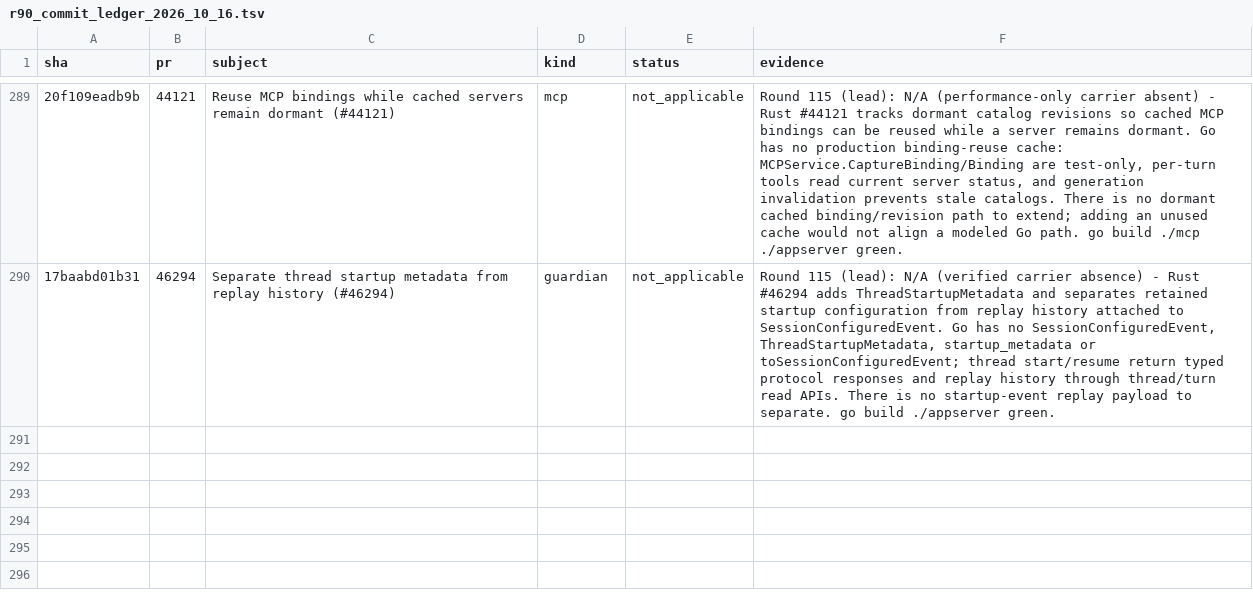
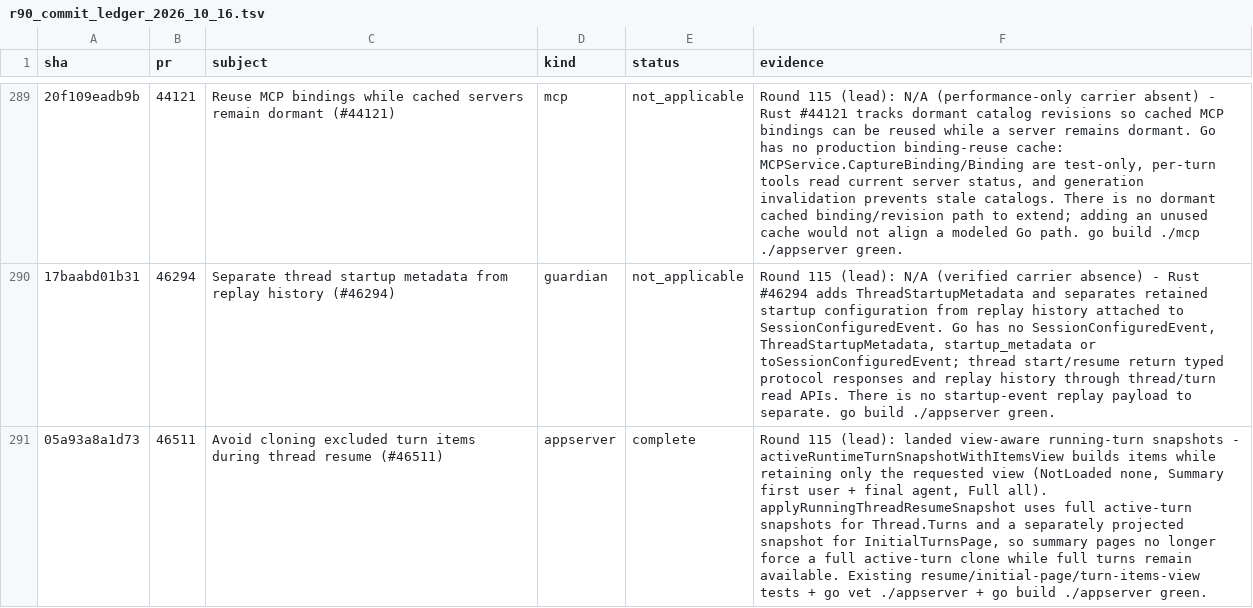
Before and after one commit to jacks001314/codex_go, a TSV file: update/r90_commit_ledger_2026_10_16.tsv, drawn as a sheet; only a part is shown, gaps mark what is left out; the diff names each change by its address in the sheet, - before the commit and + after, or states it on an @@ line.

Commit message:
round 115 (lead): land #46511 view-aware resume snapshots

```diff
--- a/update/r90_commit_ledger_2026_10_16.tsv
+++ b/update/r90_commit_ledger_2026_10_16.tsv
+row 291: 05a93a8a1d73 | 46511 | Avoid cloning excluded turn items during thread resume (#46511) | appserver | complete | Round 115 (lead): landed view-aware running-turn snapshots - activeRuntimeTurnSnapshotWithItemsView builds items while retaining only the requested view (NotLoaded none, Summary first user + final agent, Full all). applyRunningThreadResumeSnapshot uses full active-turn snapshots for Thread.Turns and a separately projected snapshot for InitialTurnsPage, so summary pages no longer force a full active-turn clone while full turns remain available. Existing resume/initial-page/turn-items-view tests + go vet ./appserver + go build ./appserver green.
```
Also changed, not shown: update/r109_symbol_coverage_2026_10_17.tsv, 2 other files.
